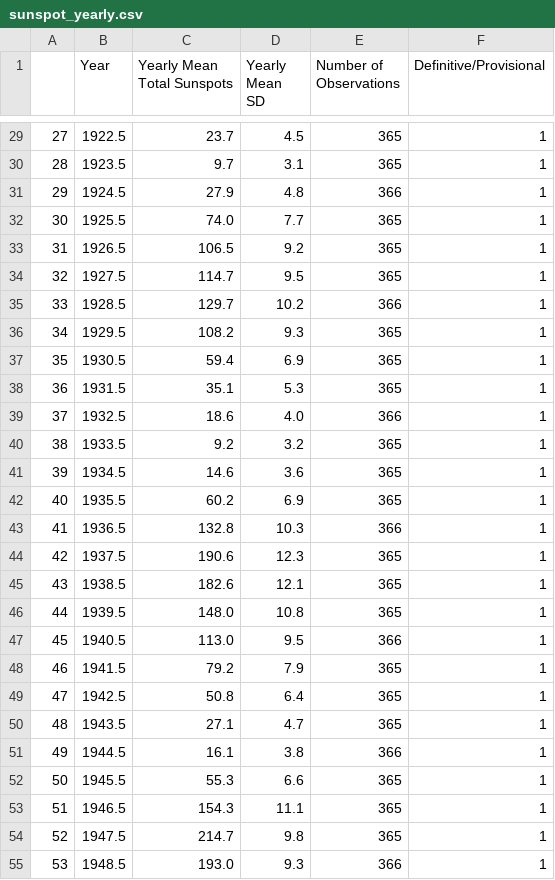
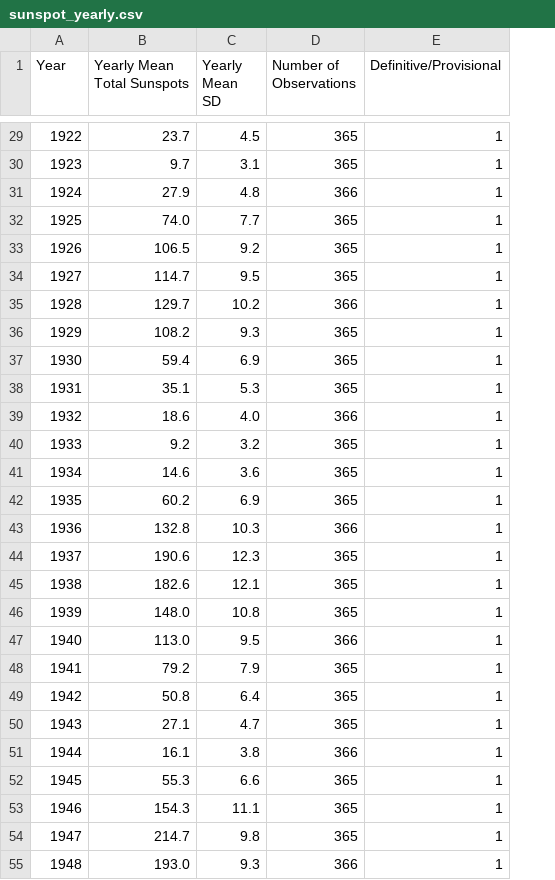
Before and after one commit to A-Grabish/solis-projectum, a CSV file: Final/data/clean/sunspot_yearly.csv, drawn as a sheet; only a part is shown, gaps mark what is left out; removed rows and columns are numbered as before the commit, all else as after; the diff covers the shown part only; the diff names each change by its address in the sheet, - before the commit and + after, or states it on an @@ line.

```diff
--- a/Final/data/clean/sunspot_yearly.csv
+++ b/Final/data/clean/sunspot_yearly.csv
-column A, rows 29-55: 27 | 28 | 29 | 30 | 31 | 32 | 33 | 34 | 35 | 36 | 37 | 38 | 39 | 40 | 41 | 42 | 43 | 44 | 45 | 46 | 47 | 48 | 49 | 50 | 51 | 52 | 53
-A29 (Year): 1922.5
+A29 (Year): 1922
-A30 (Year): 1923.5
+A30 (Year): 1923
-A31 (Year): 1924.5
+A31 (Year): 1924
-A32 (Year): 1925.5
+A32 (Year): 1925
-A33 (Year): 1926.5
+A33 (Year): 1926
-A34 (Year): 1927.5
+A34 (Year): 1927
-A35 (Year): 1928.5
+A35 (Year): 1928
-A36 (Year): 1929.5
+A36 (Year): 1929
-A37 (Year): 1930.5
+A37 (Year): 1930
-A38 (Year): 1931.5
+A38 (Year): 1931
-A39 (Year): 1932.5
+A39 (Year): 1932
-A40 (Year): 1933.5
+A40 (Year): 1933
-A41 (Year): 1934.5
+A41 (Year): 1934
-A42 (Year): 1935.5
+A42 (Year): 1935
-A43 (Year): 1936.5
+A43 (Year): 1936
-A44 (Year): 1937.5
+A44 (Year): 1937
-A45 (Year): 1938.5
+A45 (Year): 1938
-A46 (Year): 1939.5
+A46 (Year): 1939
-A47 (Year): 1940.5
+A47 (Year): 1940
-A48 (Year): 1941.5
+A48 (Year): 1941
-A49 (Year): 1942.5
+A49 (Year): 1942
-A50 (Year): 1943.5
+A50 (Year): 1943
-A51 (Year): 1944.5
+A51 (Year): 1944
-A52 (Year): 1945.5
+A52 (Year): 1945
-A53 (Year): 1946.5
+A53 (Year): 1946
-A54 (Year): 1947.5
+A54 (Year): 1947
-A55 (Year): 1948.5
+A55 (Year): 1948
```
Also changed, not shown: 96 edited cells elsewhere in this file, Final/data/clean/temp_maximum.csv, Final/data/clean/temp_minimum.csv, 14 other files.
